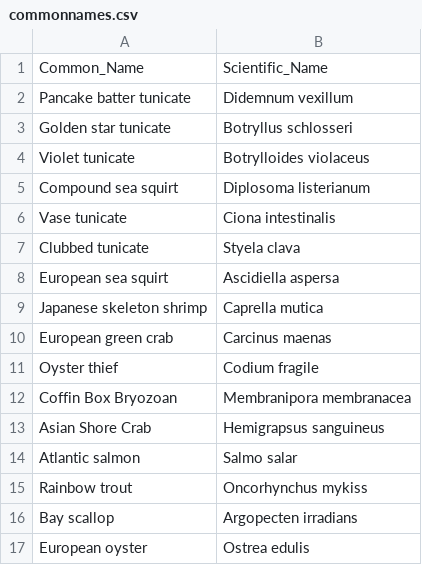
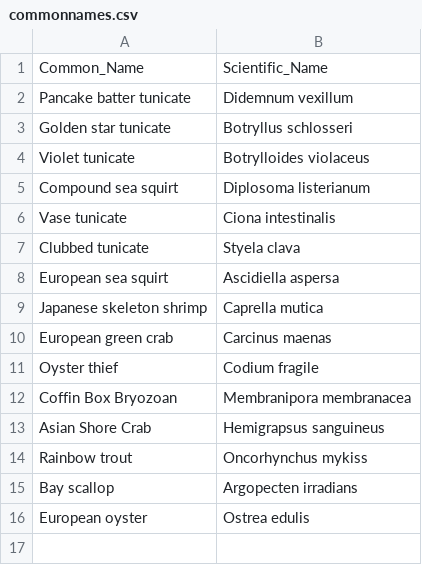
Before and after one commit to SarahKingsbury-dfo/ITapp, a CSV file: commonnames.csv, drawn as a sheet.

```diff
--- a/commonnames.csv
+++ b/commonnames.csv
@@ -13,3 +13,2 @@ Coffin Box Bryozoan,Membranipora membranacea
 Asian Shore Crab,Hemigrapsus sanguineus
-Atlantic salmon,Salmo salar
 Rainbow trout,Oncorhynchus mykiss
```
Also changed, not shown: 12 other files.
